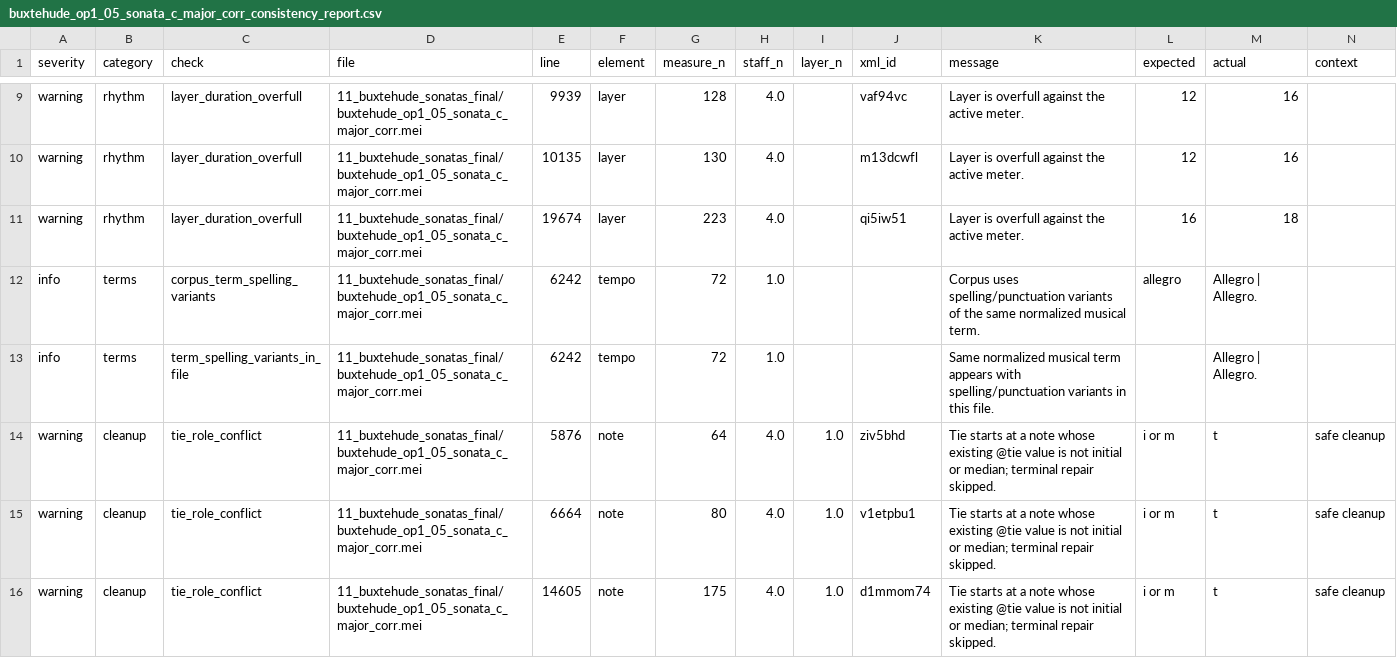
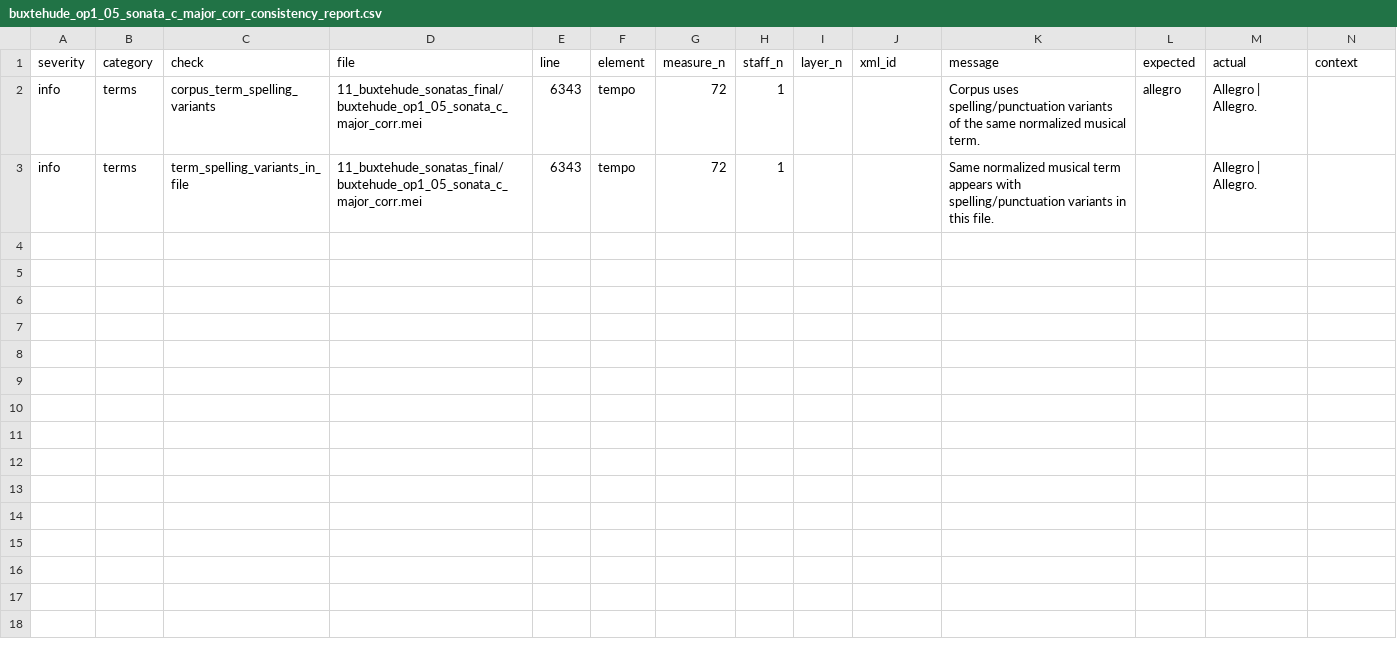
Before and after one commit to egorpol/DdT_1_vol_11, a CSV file: 11_buxtehude_sonatas_final/buxtehude_op1_05_sonata_c_major_corr_consistency_report.csv, drawn as a sheet; only a part is shown, gaps mark what is left out; removed rows and columns are numbered as before the commit, all else as after; the diff covers the shown part only; the diff names each change by its address in the sheet, - before the commit and + after, or states it on an @@ line.

```diff
--- a/11_buxtehude_sonatas_final/buxtehude_op1_05_sonata_c_major_corr_consistency_report.csv
+++ b/11_buxtehude_sonatas_final/buxtehude_op1_05_sonata_c_major_corr_consistency_report.csv
-row 9: warning | rhythm | layer_duration_overfull | 11_buxtehude_sonatas_final/buxtehude_op1_05_sonata_c_major_corr.mei | 9939 | layer | 128 | 4.0 |  | vaf94vc | Layer is overfull against the active meter. | 12 | 16
-row 10: warning | rhythm | layer_duration_overfull | 11_buxtehude_sonatas_final/buxtehude_op1_05_sonata_c_major_corr.mei | 10135 | layer | 130 | 4.0 |  | m13dcwfl | Layer is overfull against the active meter. | 12 | 16
-row 11: warning | rhythm | layer_duration_overfull | 11_buxtehude_sonatas_final/buxtehude_op1_05_sonata_c_major_corr.mei | 19674 | layer | 223 | 4.0 |  | qi5iw51 | Layer is overfull against the active meter. | 16 | 18
-E2:E3 (line): 6242
+E2:E3 (line): 6343
-H2:H3 (staff_n): 1.0
+H2:H3 (staff_n): 1
-row 14: warning | cleanup | tie_role_conflict | 11_buxtehude_sonatas_final/buxtehude_op1_05_sonata_c_major_corr.mei | 5876 | note | 64 | 4.0 | 1.0 | ziv5bhd | Tie starts at a note whose existing @tie value is not initial or median; terminal repair skipped. | i or m | t | safe cleanup
-row 15: warning | cleanup | tie_role_conflict | 11_buxtehude_sonatas_final/buxtehude_op1_05_sonata_c_major_corr.mei | 6664 | note | 80 | 4.0 | 1.0 | v1etpbu1 | Tie starts at a note whose existing @tie value is not initial or median; terminal repair skipped. | i or m | t | safe cleanup
-row 16: warning | cleanup | tie_role_conflict | 11_buxtehude_sonatas_final/buxtehude_op1_05_sonata_c_major_corr.mei | 14605 | note | 175 | 4.0 | 1.0 | d1mmom74 | Tie starts at a note whose existing @tie value is not initial or median; terminal repair skipped. | i or m | t | safe cleanup
```
Also changed, not shown: 7 removed rows elsewhere in this file, 1 other file.
